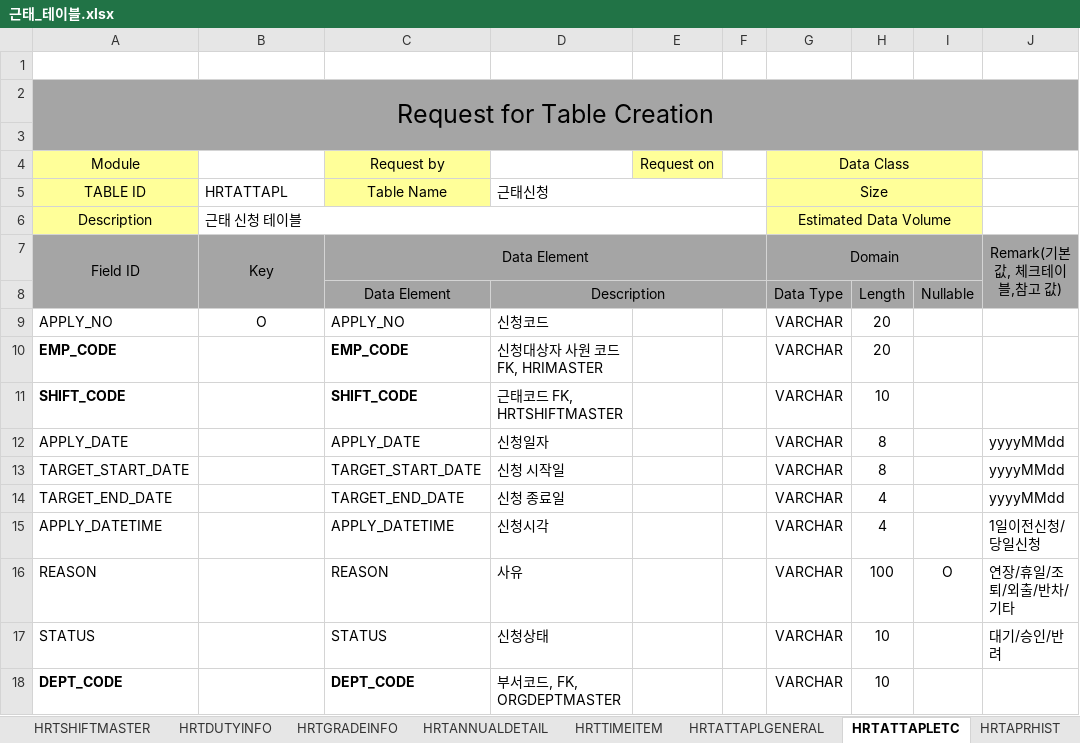
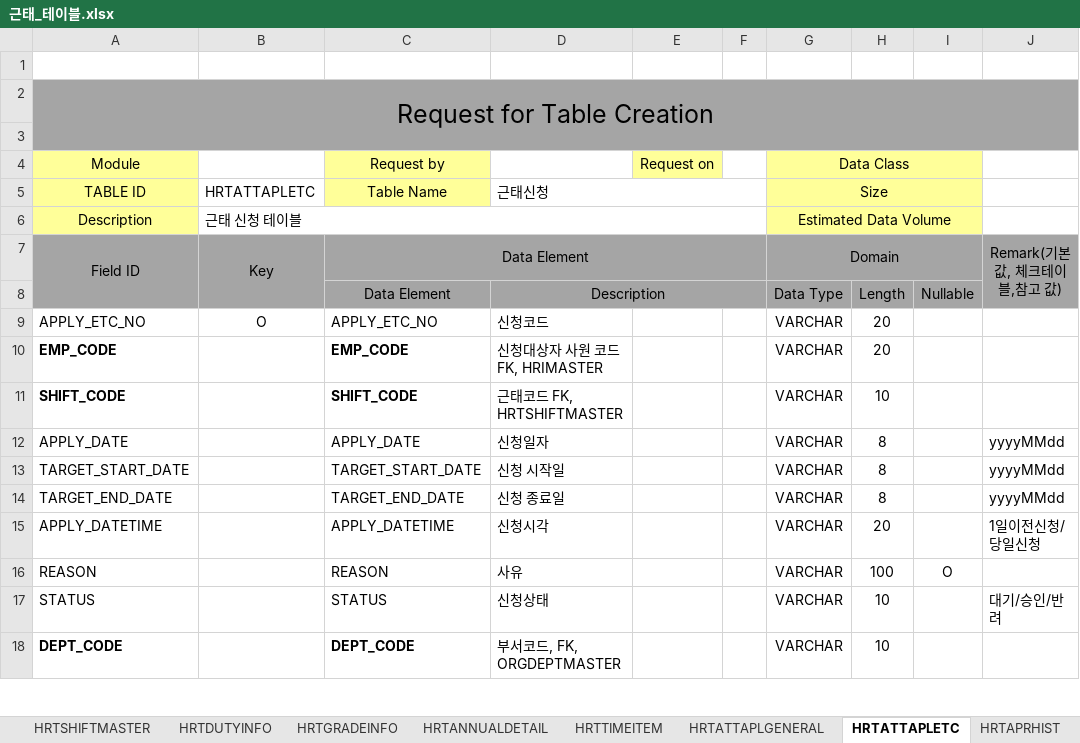
Before and after one commit to Ha2sky/ess, an Excel workbook: 근태_테이블.xlsx, sheet HRTATTAPLETC, drawn as a sheet; only a part is shown; values as stored, in another font and other column widths than the file's, no borders; the diff names each change by its address in the sheet, - before the commit and + after, or states it on an @@ line.

```diff
--- a/근태_테이블.xlsx (sheet HRTATTAPLETC)
+++ b/근태_테이블.xlsx (sheet HRTATTAPLETC)
-B5: HRTATTAPL
+B5: HRTATTAPLETC
-A9: APPLY_NO
+A9: APPLY_ETC_NO
-C9: APPLY_NO
+C9: APPLY_ETC_NO
-H14: 4
+H14: 8
-H15: 4
+H15: 20
-J16: 연장/휴일/조퇴/외출/반차/기타
+J16: (empty)
```
Also changed, not shown: sheet HRTAPRHIST, sheet HRTSHIFTPATTERNDTL, sheet HRTATTAPLGENERAL, sheet HRIMATSER, 5 other files.
